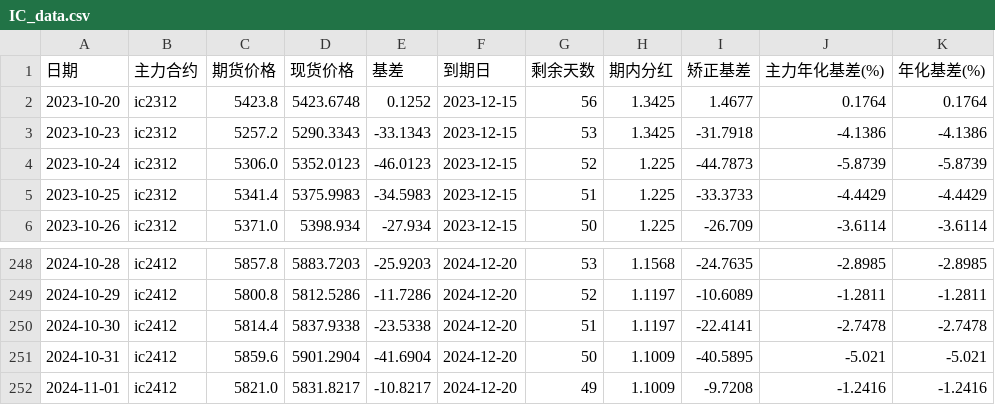
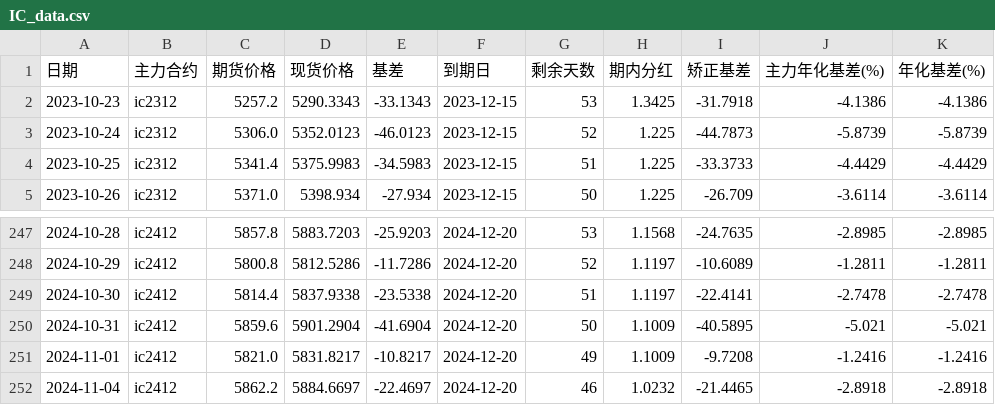
Before and after one commit to Euclid-Jie/quant_display, a CSV file: data/IC_data.csv, drawn as a sheet; only a part is shown, gaps mark what is left out; removed rows and columns are numbered as before the commit, all else as after; the diff names each change by its address in the sheet, - before the commit and + after, or states it on an @@ line.

```diff
--- a/data/IC_data.csv
+++ b/data/IC_data.csv
-row 2: 2023-10-20 | ic2312 | 5423.8 | 5423.6748 | 0.1252 | 2023-12-15 | 56 | 1.3425 | 1.4677 | 0.1764 | 0.1764
+row 252: 2024-11-04 | ic2412 | 5862.2 | 5884.6697 | -22.4697 | 2024-12-20 | 46 | 1.0232 | -21.4465 | -2.8918 | -2.8918
```
Also changed, not shown: data/IM_data.csv, 1 other file.
